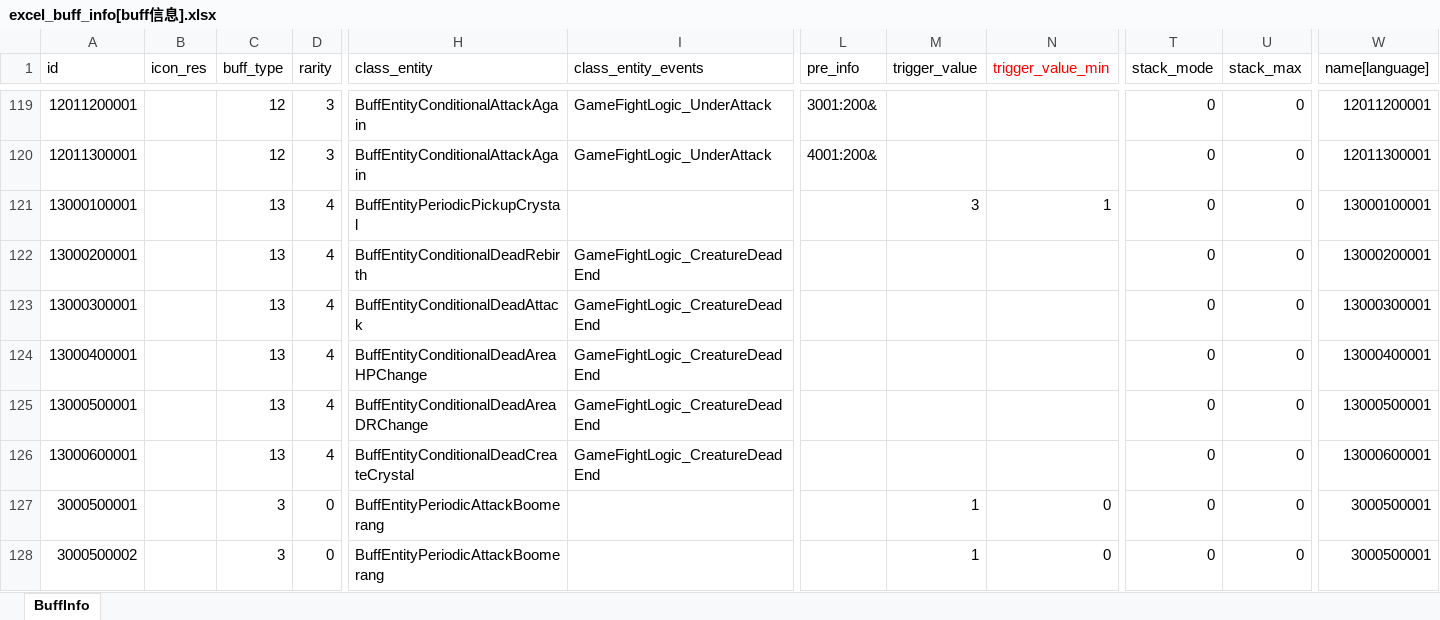
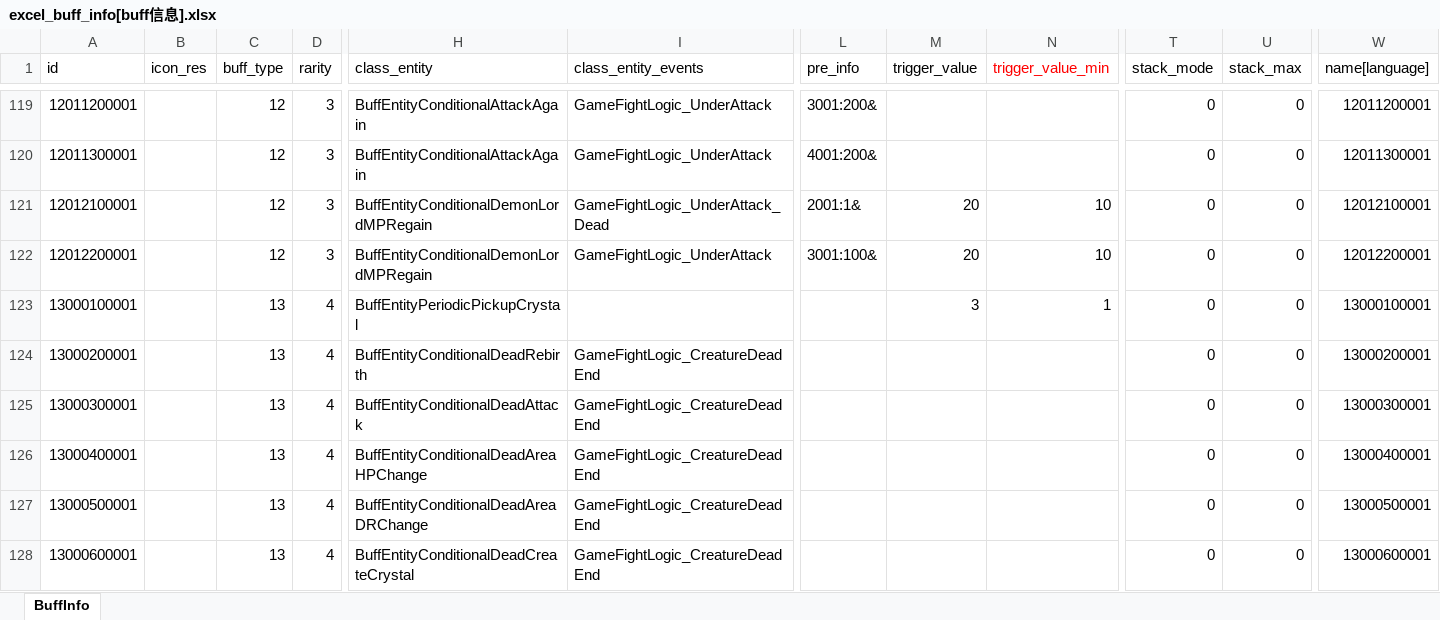
Before and after one commit to wobushiren79/DemonLordRoguelike, an Excel workbook: Demon Lord Roguelike/Assets/Data/Excel/excel_buff_info[buff信息].xlsx, sheet BuffInfo, drawn as a sheet; only a part is shown, gaps mark what is left out; the shorter side is filled out with more unchanged rows; values as stored, in another font and other column widths than the file's, no borders; rows hold the shown columns only; the diff names each change by its address in the sheet, - before the commit and + after, or states it on an @@ line.

```diff
--- a/Demon Lord Roguelike/Assets/Data/Excel/excel_buff_info[buff信息].xlsx (sheet BuffInfo)
+++ b/Demon Lord Roguelike/Assets/Data/Excel/excel_buff_info[buff信息].xlsx (sheet BuffInfo)
+row 121: 12012100001 |  | 12 | 3 | BuffEntityConditionalDemonLordMPRegain | GameFightLogic_UnderAttack_Dead | 2001:1& | 20 | 10 | 0 | 0 | 12012100001
+row 122: 12012200001 |  | 12 | 3 | BuffEntityConditionalDemonLordMPRegain | GameFightLogic_UnderAttack | 3001:100& | 20 | 10 | 0 | 0 | 12012200001
```
Also changed, not shown: Demon Lord Roguelike/Assets/Data/Excel/excel_fight_type_conquer_info[战斗-征服模式].xlsx, Demon Lord Roguelike/Assets/Data/Excel/excel_items_info[道具信息].xlsx, 52 other files.
